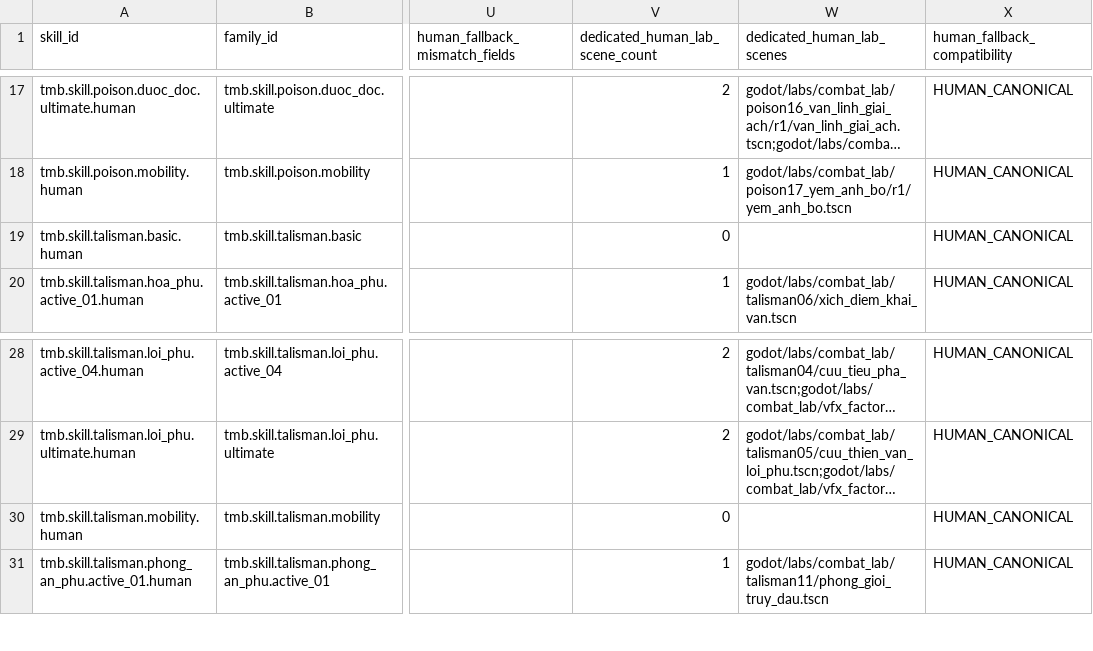
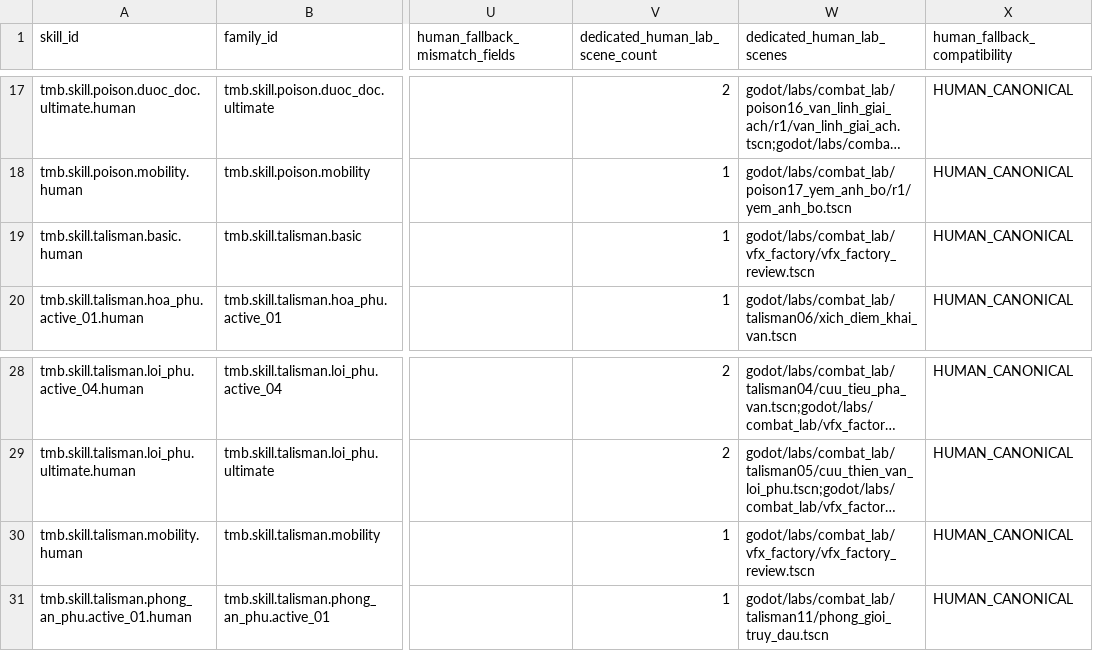
Before and after one commit to vuanhtuan161094-byte/TongMonBaDao, a CSV file: docs/operations/vfx_progress_20261125/HUMAN_204_VFX_STATUS.csv, drawn as a sheet; only a part is shown, gaps mark what is left out; long unchanged cells end in …; the diff names each change by its address in the sheet, - before the commit and + after, or states it on an @@ line.

Commit message:
feat(vfx): integrate Talisman basic and mobility factory batch

```diff
--- a/docs/operations/vfx_progress_20261125/HUMAN_204_VFX_STATUS.csv
+++ b/docs/operations/vfx_progress_20261125/HUMAN_204_VFX_STATUS.csv
-V19 (dedicated_human_lab_scene_count): 0
+V19 (dedicated_human_lab_scene_count): 1
-W19 (dedicated_human_lab_scenes): (empty)
+W19 (dedicated_human_lab_scenes): godot/labs/combat_lab/vfx_factory/vfx_factory_review.tscn
-V30 (dedicated_human_lab_scene_count): 0
+V30 (dedicated_human_lab_scene_count): 1
-W30 (dedicated_human_lab_scenes): (empty)
+W30 (dedicated_human_lab_scenes): godot/labs/combat_lab/vfx_factory/vfx_factory_review.tscn
```
Also changed, not shown: docs/operations/vfx_progress_20261125/SCHOOL_SUMMARY.csv, 11 other files.
